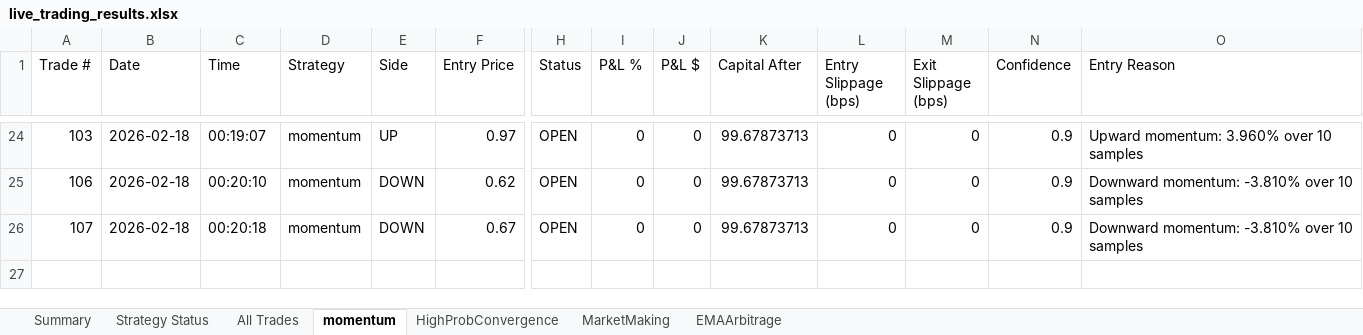
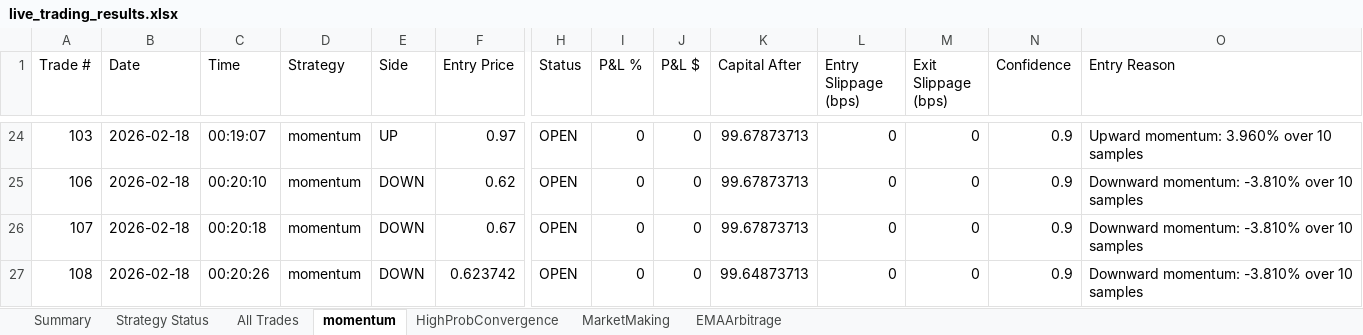
Before and after one commit to herbalclaw/polymarket-strategy-tester, an Excel workbook: live_trading_results.xlsx, sheet momentum, drawn as a sheet; only a part is shown, gaps mark what is left out; values as stored, in another font and other column widths than the file's, no borders; rows hold the shown columns only; the diff names each change by its address in the sheet, - before the commit and + after, or states it on an @@ line.

```diff
--- a/live_trading_results.xlsx (sheet momentum)
+++ b/live_trading_results.xlsx (sheet momentum)
+row 27: 108 | 2026-02-18 | 00:20:26 | momentum | DOWN | 0.623742 | OPEN | 0 | 0 | 99.64873713 | 0 | 0 | 0.9 | Downward momentum: -3.810% over 10 samples
```
Also changed, not shown: sheet All Trades, sheet HighProbConvergence, sheet Summary, sheet Strategy Status.
